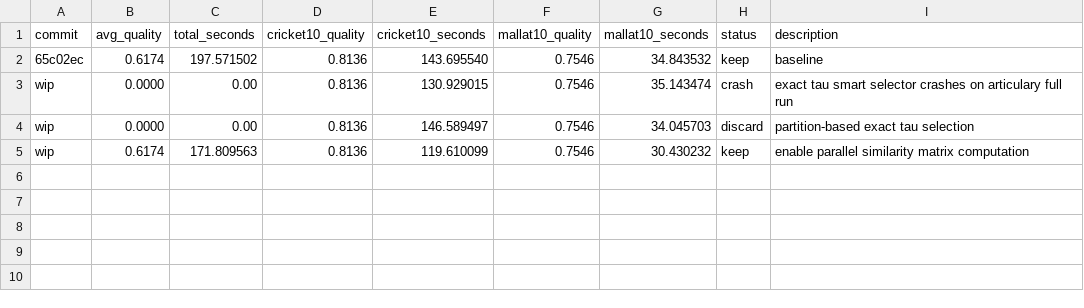
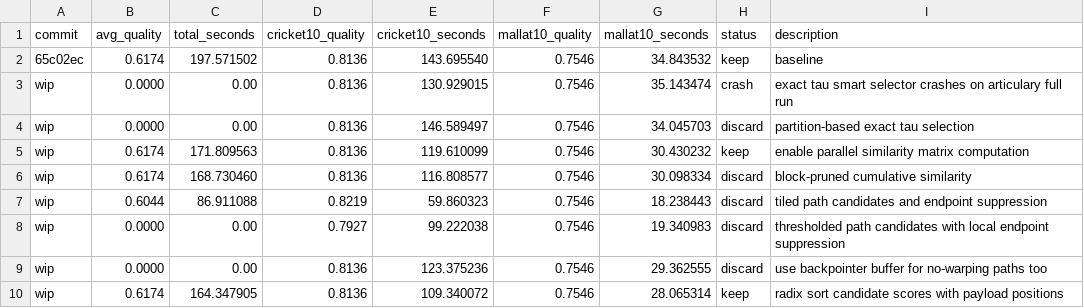
Before and after one commit to freref/locomotif, a TSV file: results.tsv, drawn as a sheet.

Commit message:
feat(autoresearch): optimize path candidate sorting

```diff
--- a/results.tsv
+++ b/results.tsv
@@ -5 +5,6 @@ wip	0.0000	0.00	0.8136	146.589497	0.7546	34.045703	discard	partition-based exact
 wip	0.6174	171.809563	0.8136	119.610099	0.7546	30.430232	keep	enable parallel similarity matrix computation
+wip	0.6174	168.730460	0.8136	116.808577	0.7546	30.098334	discard	block-pruned cumulative similarity
+wip	0.6044	86.911088	0.8219	59.860323	0.7546	18.238443	discard	tiled path candidates and endpoint suppression
+wip	0.0000	0.00	0.7927	99.222038	0.7546	19.340983	discard	thresholded path candidates with local endpoint suppression
+wip	0.0000	0.00	0.8136	123.375236	0.7546	29.362555	discard	use backpointer buffer for no-warping paths too
+wip	0.6174	164.347905	0.8136	109.340072	0.7546	28.065314	keep	radix sort candidate scores with payload positions
```
